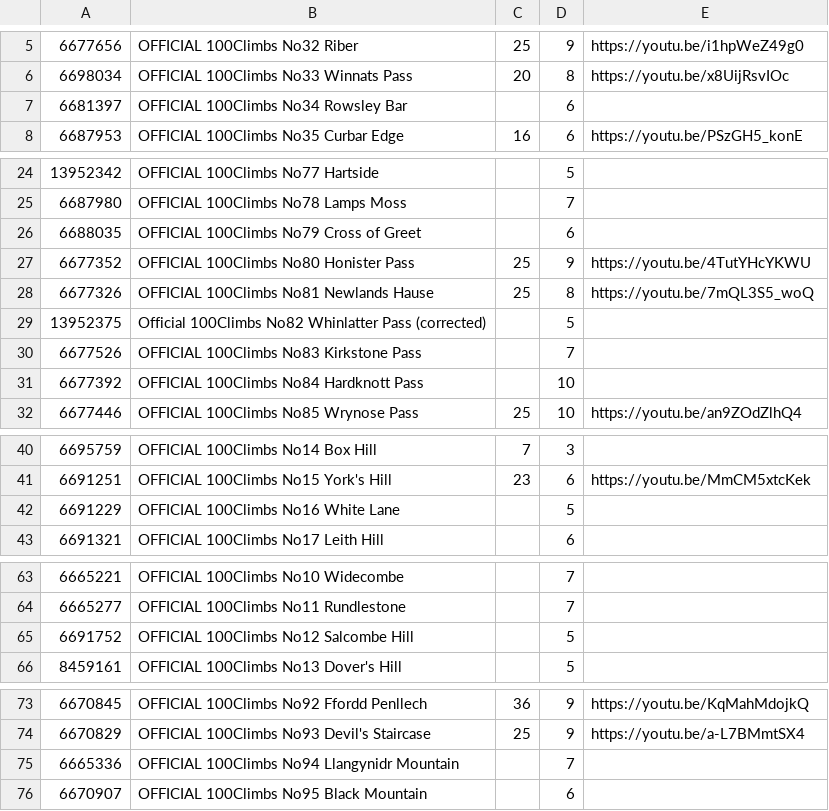
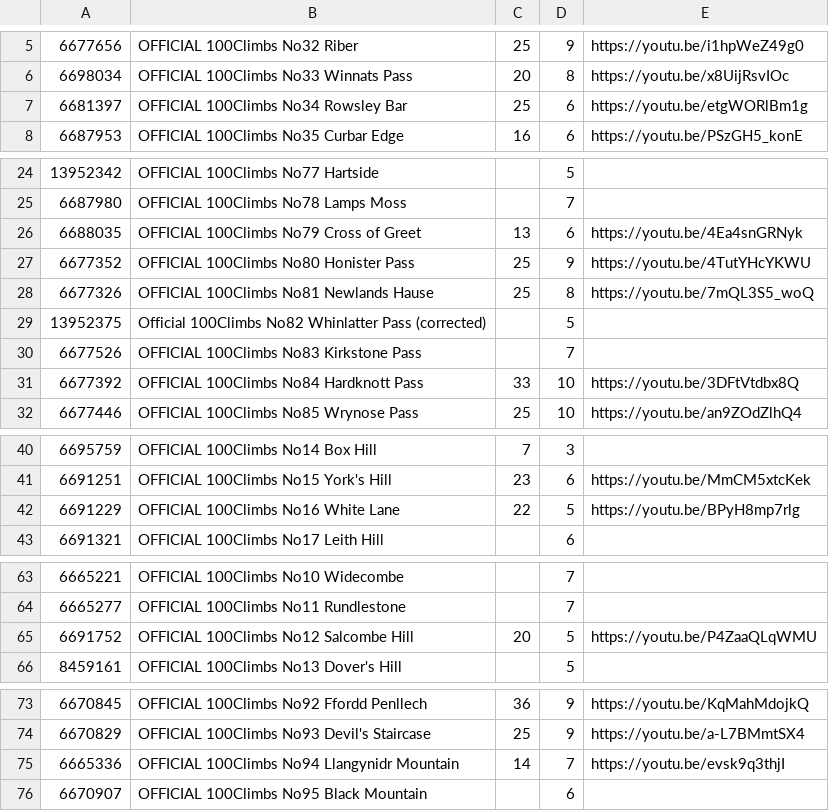
Before and after one commit to lawrencebower/strava_hills, a TSV file: src/main/resources/output/spreadsheets/segment_annotation.tsv, drawn as a sheet; only a part is shown, gaps mark what is left out; the diff covers the shown part only.

Commit message:
spreadsheet changes
spreadsheet changes

```diff
--- a/src/main/resources/output/spreadsheets/segment_annotation.tsv
+++ b/src/main/resources/output/spreadsheets/segment_annotation.tsv
@@ -6,3 +6,3 @@
 6698034	OFFICIAL 100Climbs No33 Winnats Pass	20	8	https://youtu.be/x8UijRsvIOc
-6681397	OFFICIAL 100Climbs No34 Rowsley Bar		6	
+6681397	OFFICIAL 100Climbs No34 Rowsley Bar	25	6	https://youtu.be/etgWORlBm1g
 6687953	OFFICIAL 100Climbs No35 Curbar Edge	16	6	https://youtu.be/PSzGH5_konE
@@ -25,3 +25,3 @@
 6687980	OFFICIAL 100Climbs No78 Lamps Moss		7	
-6688035	OFFICIAL 100Climbs No79 Cross of Greet		6	
+6688035	OFFICIAL 100Climbs No79 Cross of Greet	13	6	https://youtu.be/4Ea4snGRNyk
 6677352	OFFICIAL 100Climbs No80 Honister Pass	25	9	https://youtu.be/4TutYHcYKWU
@@ -30,3 +30,3 @@
 6677526	OFFICIAL 100Climbs No83 Kirkstone Pass		7	
-6677392	OFFICIAL 100Climbs No84 Hardknott Pass		10	
+6677392	OFFICIAL 100Climbs No84 Hardknott Pass	33	10	https://youtu.be/3DFtVtdbx8Q
 6677446	OFFICIAL 100Climbs No85 Wrynose Pass	25	10	https://youtu.be/an9ZOdZlhQ4
@@ -41,3 +41,3 @@
 6691251	OFFICIAL 100Climbs No15 York's Hill	23	6	https://youtu.be/MmCM5xtcKek
-6691229	OFFICIAL 100Climbs No16 White Lane		5	
+6691229	OFFICIAL 100Climbs No16 White Lane	22	5	https://youtu.be/BPyH8mp7rlg
 6691321	OFFICIAL 100Climbs No17 Leith Hill		6	
@@ -64,3 +64,3 @@
 6665277	OFFICIAL 100Climbs No11 Rundlestone		7	
-6691752	OFFICIAL 100Climbs No12 Salcombe Hill		5	
+6691752	OFFICIAL 100Climbs No12 Salcombe Hill	20	5	https://youtu.be/P4ZaaQLqWMU
 8459161	OFFICIAL 100Climbs No13 Dover's Hill		5	
@@ -74,3 +74,3 @@
 6670829	OFFICIAL 100Climbs No93 Devil's Staircase	25	9	https://youtu.be/a-L7BMmtSX4
-6665336	OFFICIAL 100Climbs No94 Llangynidr Mountain		7	
+6665336	OFFICIAL 100Climbs No94 Llangynidr Mountain	14	7	https://youtu.be/evsk9q3thjI
 6670907	OFFICIAL 100Climbs No95 Black Mountain		6	
```
Also changed, not shown: 2 edited cells elsewhere in this file, 3 other files.
